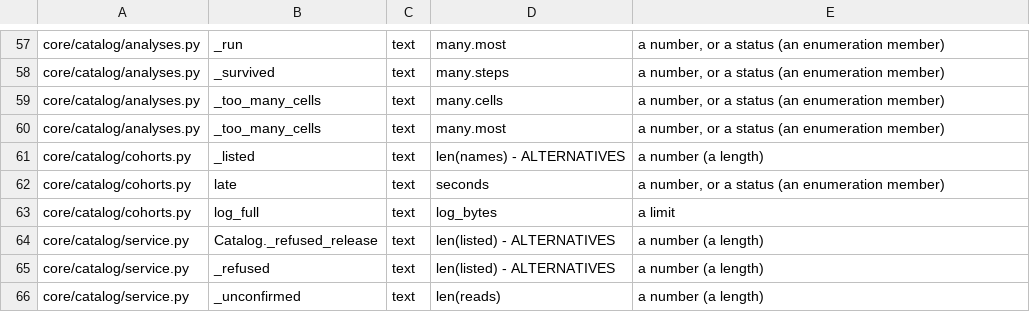
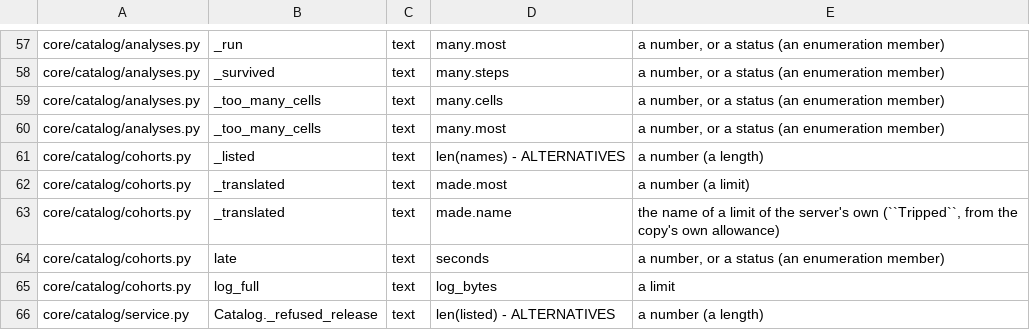
Before and after one commit to jjgao/aibi, a TSV file: server/scripts/census_text_sites.reviewed.tsv, drawn as a sheet; only a part is shown, gaps mark what is left out; the shorter side is filled out with more unchanged rows.

```diff
--- a/server/scripts/census_text_sites.reviewed.tsv
+++ b/server/scripts/census_text_sites.reviewed.tsv
@@ -61,2 +61,4 @@ core/catalog/analyses.py	_too_many_cells	text	many.most	a number, or a status (a
 core/catalog/cohorts.py	_listed	text	len(names) - ALTERNATIVES	a number (a length)
+core/catalog/cohorts.py	_translated	text	made.most	a number (a limit)
+core/catalog/cohorts.py	_translated	text	made.name	the name of a limit of the server's own (``Tripped``, from the copy's own allowance)
 core/catalog/cohorts.py	late	text	seconds	a number, or a status (an enumeration member)
```
Also changed, not shown: 51 other files.
